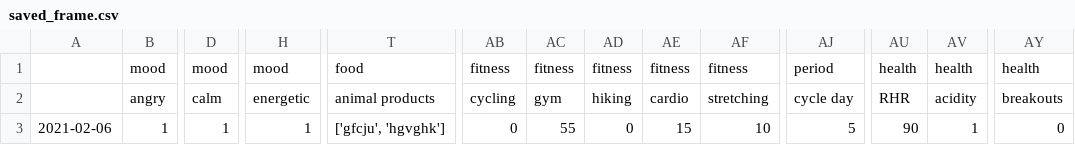
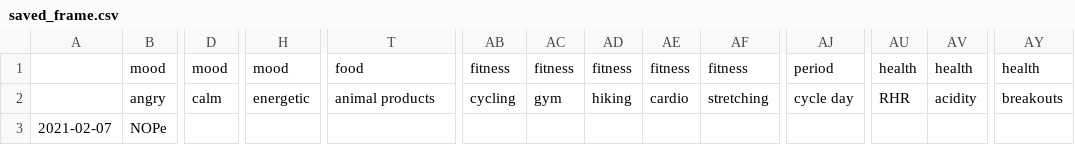
Before and after one commit to lasupernova/Health-Tracker-App, a CSV file: saved_frame.csv, drawn as a sheet; only a part is shown, gaps mark what is left out; removed rows and columns are numbered as before the commit, all else as after; rows hold the shown columns only; the diff names each change by its address in the sheet, - before the commit and + after, or states it on an @@ line.

Commit message:
added date entry field and 'Change date'-button

```diff
--- a/saved_frame.csv
+++ b/saved_frame.csv
-row 3: 2021-02-06 | 1 | 1 | 1 | ['gfcju', 'hgvghk'] | 0 | 55 | 0 | 15 | 10 | 5 | 90 | 1 | 0
+row 3: 2021-02-07 | NOPe
```
Also changed, not shown: 2 other files.
